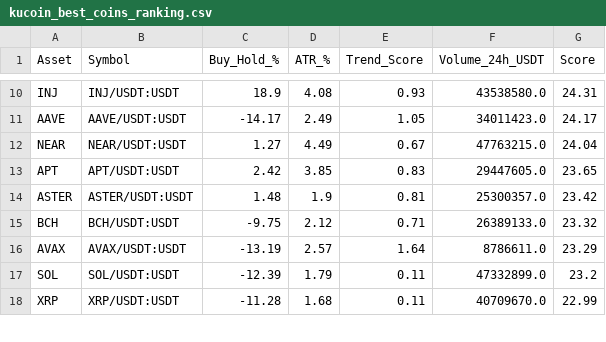
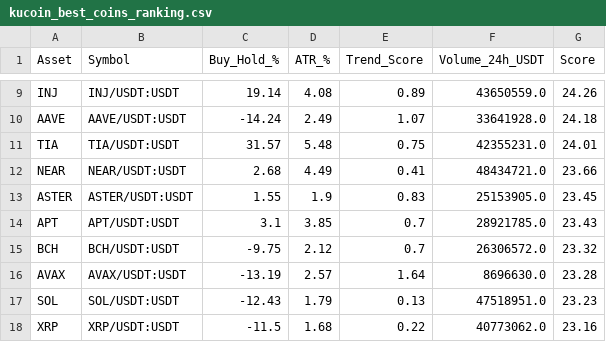
Before and after one commit to robair2000/RV, a CSV file: kucoin_best_coins_ranking.csv, drawn as a sheet; only a part is shown, gaps mark what is left out; removed rows and columns are numbered as before the commit, all else as after; the diff covers the shown part only; the diff names each change by its address in the sheet, - before the commit and + after, or states it on an @@ line.

```diff
--- a/kucoin_best_coins_ranking.csv
+++ b/kucoin_best_coins_ranking.csv
-C9 (Buy_Hold_%): 18.9
+C9 (Buy_Hold_%): 19.14
-E9 (Trend_Score): 0.93
+E9 (Trend_Score): 0.89
-F9 (Volume_24h_USDT): 43538580.0
+F9 (Volume_24h_USDT): 43650559.0
-G9 (Score): 24.31
+G9 (Score): 24.26
-C10 (Buy_Hold_%): -14.17
+C10 (Buy_Hold_%): -14.24
-E10 (Trend_Score): 1.05
+E10 (Trend_Score): 1.07
-F10 (Volume_24h_USDT): 34011423.0
+F10 (Volume_24h_USDT): 33641928.0
-G10 (Score): 24.17
+G10 (Score): 24.18
+row 11: TIA | TIA/USDT:USDT | 31.57 | 5.48 | 0.75 | 42355231.0 | 24.01
-C12 (Buy_Hold_%): 1.27
+C12 (Buy_Hold_%): 2.68
-E12 (Trend_Score): 0.67
+E12 (Trend_Score): 0.41
-F12 (Volume_24h_USDT): 47763215.0
+F12 (Volume_24h_USDT): 48434721.0
-G12 (Score): 24.04
+G12 (Score): 23.66
-row 13: APT | APT/USDT:USDT | 2.42 | 3.85 | 0.83 | 29447605.0 | 23.65
-C13 (Buy_Hold_%): 1.48
+C13 (Buy_Hold_%): 1.55
-E13 (Trend_Score): 0.81
+E13 (Trend_Score): 0.83
-F13 (Volume_24h_USDT): 25300357.0
+F13 (Volume_24h_USDT): 25153905.0
-G13 (Score): 23.42
+G13 (Score): 23.45
+row 14: APT | APT/USDT:USDT | 3.1 | 3.85 | 0.7 | 28921785.0 | 23.43
-E15 (Trend_Score): 0.71
+E15 (Trend_Score): 0.7
-F15 (Volume_24h_USDT): 26389133.0
+F15 (Volume_24h_USDT): 26306572.0
-F16 (Volume_24h_USDT): 8786611.0
+F16 (Volume_24h_USDT): 8696630.0
-G16 (Score): 23.29
+G16 (Score): 23.28
-C17 (Buy_Hold_%): -12.39
+C17 (Buy_Hold_%): -12.43
-E17 (Trend_Score): 0.11
+E17 (Trend_Score): 0.13
-F17 (Volume_24h_USDT): 47332899.0
+F17 (Volume_24h_USDT): 47518951.0
-G17 (Score): 23.2
+G17 (Score): 23.23
-C18 (Buy_Hold_%): -11.28
+C18 (Buy_Hold_%): -11.5
-E18 (Trend_Score): 0.11
+E18 (Trend_Score): 0.22
-F18 (Volume_24h_USDT): 40709670.0
+F18 (Volume_24h_USDT): 40773062.0
-G18 (Score): 22.99
+G18 (Score): 23.16
```
Also changed, not shown: 1 removed row and 44 edited cells elsewhere in this file.
